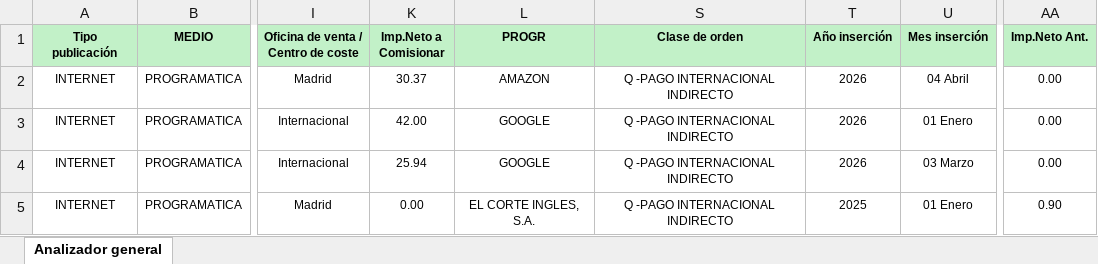
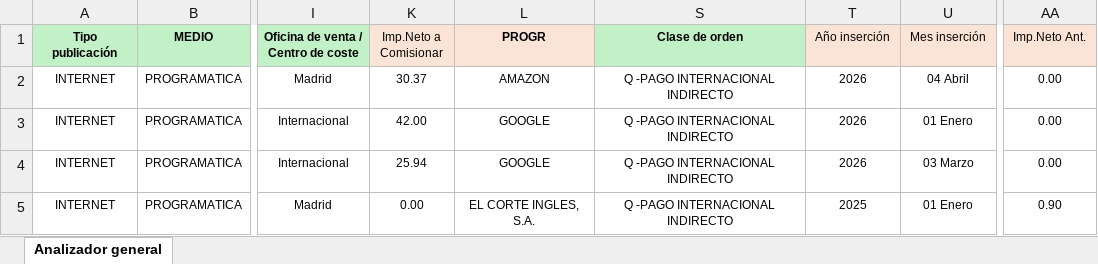
Before and after one commit to javiap20/reunion-comercial, an Excel workbook: ANUNCIANTES PROGRAMATICA.xlsx, sheet Analizador general, drawn as a sheet; only a part is shown, gaps mark what is left out; values as stored, in another font and other column widths than the file's, no borders; the diff names each change by its address in the sheet, - before the commit and + after, or states it on an @@ line.

Commit message:
Add files via upload

```diff
--- a/ANUNCIANTES PROGRAMATICA.xlsx (sheet Analizador general)
+++ b/ANUNCIANTES PROGRAMATICA.xlsx (sheet Analizador general)
-K1:L1 fill: #C2F1C8
+K1:L1 fill: #FBE3D6
-K1 bold: on
+K1 bold: off
@@ T1:U1 fill: #C2F1C8 → #FBE3D6, bold: on → off @@
@@ AA1 fill: #C2F1C8 → #FBE3D6, bold: on → off @@
```
